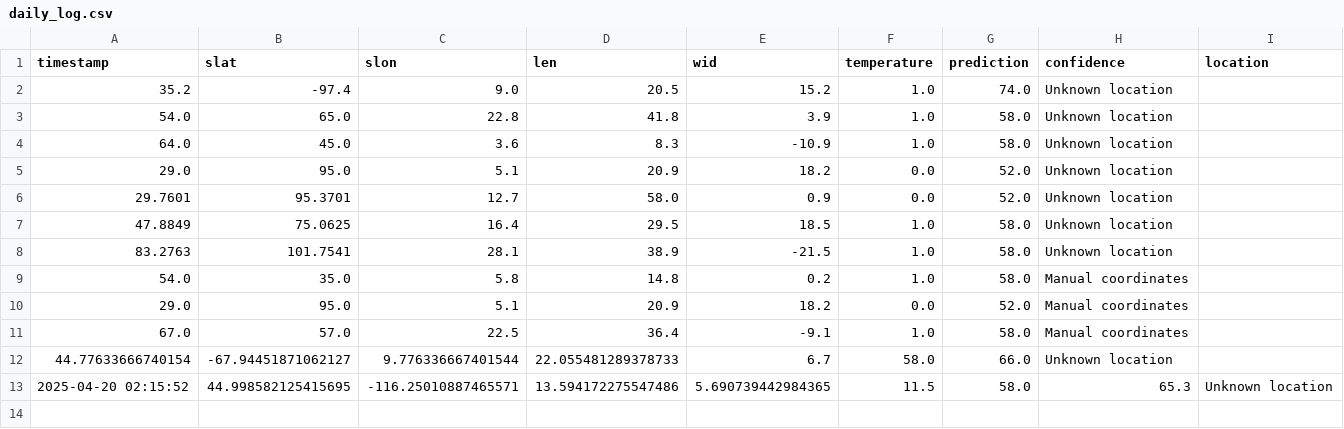
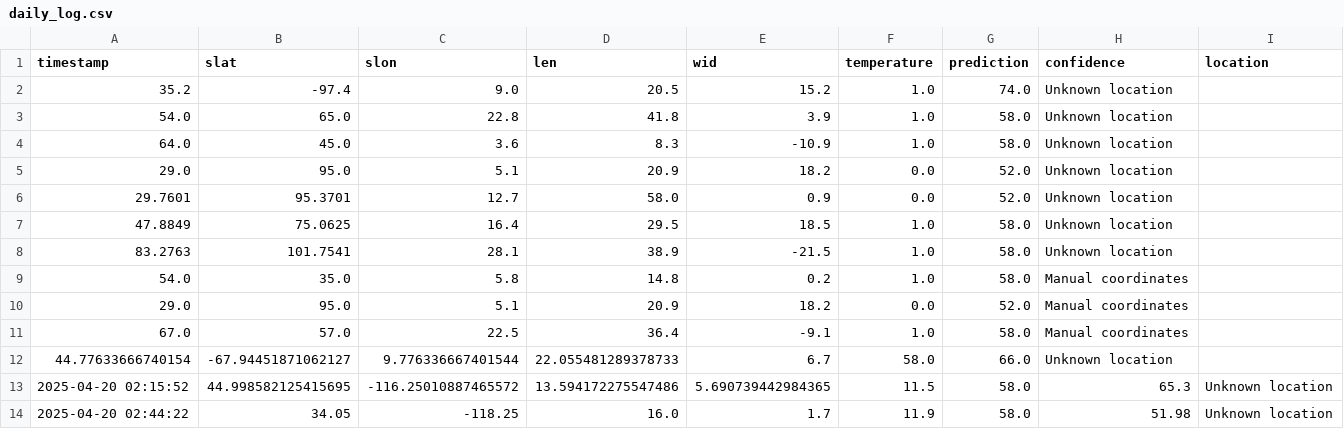
Before and after one commit to HozaifAwan/aerocastai, a CSV file: daily_log.csv, drawn as a sheet.

Commit message:
Auto-update: new weather data and retrain log

```diff
--- a/daily_log.csv
+++ b/daily_log.csv
@@ -12,2 +12,3 @@ timestamp,slat,slon,len,wid,temperature,prediction,confidence,location
 44.77633666740154,-67.94451871062127,9.776336667401544,22.055481289378733,6.7,58.0,66.0,Unknown location,
-2025-04-20 02:15:52,44.998582125415695,-116.25010887465571,13.594172275547486,5.690739442984365,11.5,58.0,65.3,Unknown location
+2025-04-20 02:15:52,44.998582125415695,-116.25010887465572,13.594172275547486,5.690739442984365,11.5,58.0,65.3,Unknown location
+2025-04-20 02:44:22,34.05,-118.25,16.0,1.7,11.9,58.0,51.98,Unknown location
```
Also changed, not shown: 1 other file.
